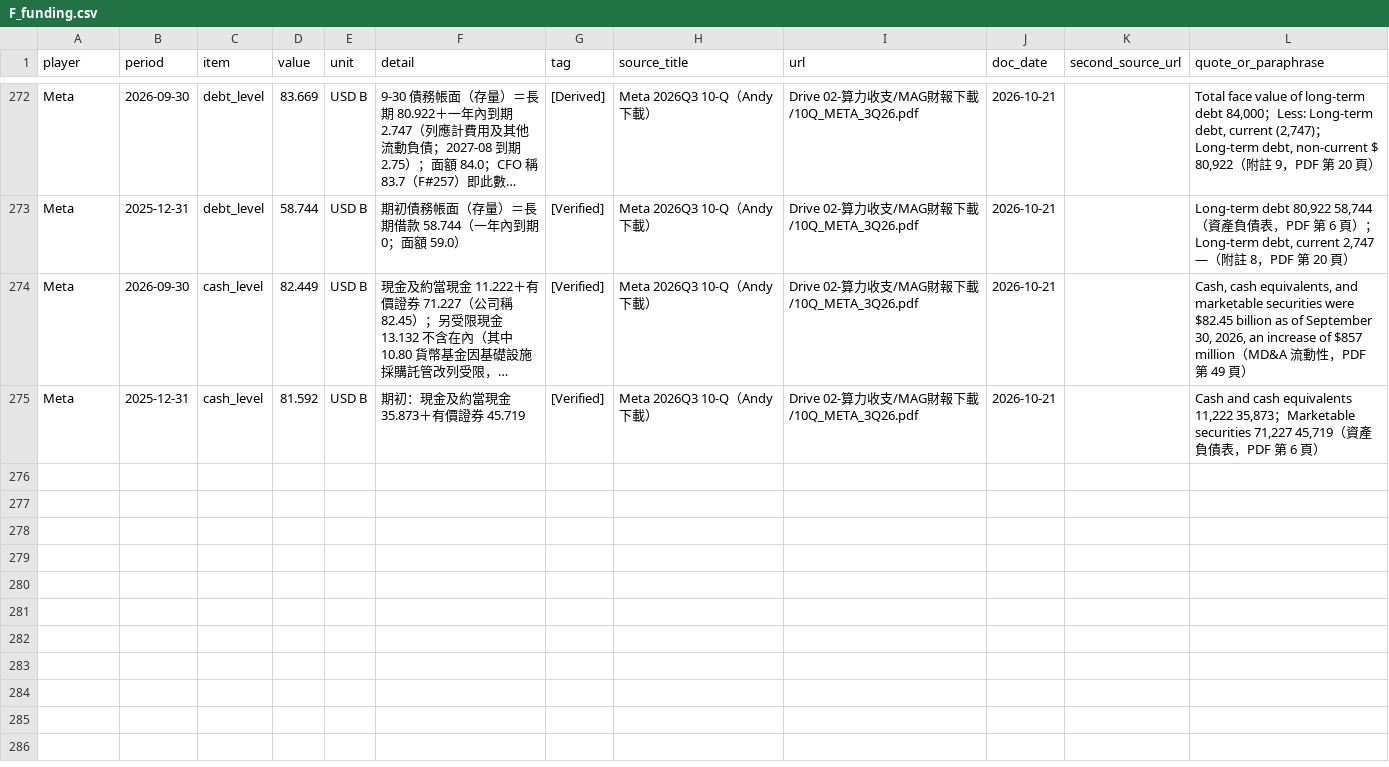
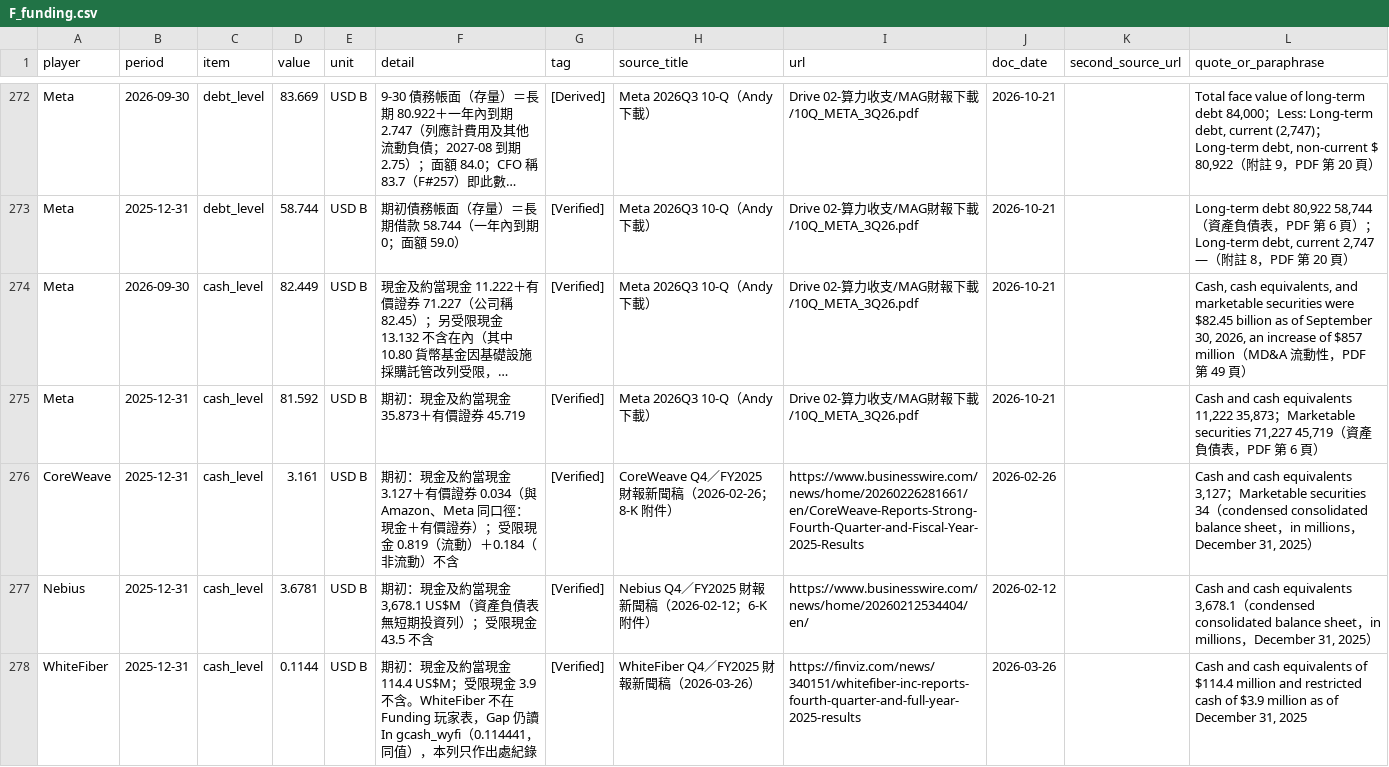
Before and after one commit to YinchenChang/company-models, a CSV file: wattonomics/evidence_raw/F_funding.csv, drawn as a sheet; only a part is shown, gaps mark what is left out; long unchanged cells end in …; the diff names each change by its address in the sheet, - before the commit and + after, or states it on an @@ line.

```diff
--- a/wattonomics/evidence_raw/F_funding.csv
+++ b/wattonomics/evidence_raw/F_funding.csv
+row 276: CoreWeave | 2025-12-31 | cash_level | 3.161 | USD B | 期初：現金及約當現金 3.127＋有價證券 0.034（與 Amazon、Meta 同口徑：現金＋有價證券）；受限現金 0.819（流動）＋0.184（非流動）不含 | [Verified] | CoreWeave Q4／FY2025 財報新聞稿（2026-02-26；8-K 附件） | https://www.businesswire.com/news/home/20260226281661/en/CoreWeave-Reports-Strong-Fourth-Quarter-and-Fiscal-Year-2025-Results | 2026-02-26 |  | Cash and cash equivalents 3,127；Marketable securities 34（condensed consolidated balance sheet，in millions，December 31, 2025）
+row 277: Nebius | 2025-12-31 | cash_level | 3.6781 | USD B | 期初：現金及約當現金 3,678.1 US$M（資產負債表無短期投資列）；受限現金 43.5 不含 | [Verified] | Nebius Q4／FY2025 財報新聞稿（2026-02-12；6-K 附件） | https://www.businesswire.com/news/home/20260212534404/en/ | 2026-02-12 |  | Cash and cash equivalents 3,678.1（condensed consolidated balance sheet，in millions，December 31, 2025）
+row 278: WhiteFiber | 2025-12-31 | cash_level | 0.1144 | USD B | 期初：現金及約當現金 114.4 US$M；受限現金 3.9 不含。WhiteFiber 不在 Funding 玩家表，Gap 仍讀 In gcash_wyfi（0.114441，同值），本列只作出處紀錄 | [Verified] | WhiteFiber Q4／FY2025 財報新聞稿（2026-03-26） | https://finviz.com/news/340151/whitefiber-inc-reports-fourth-quarter-and-full-year-2025-results | 2026-03-26 |  | Cash and cash equivalents of $114.4 million and restricted cash of $3.9 million as of December 31, 2025
```
Also changed, not shown: 16 other files.
